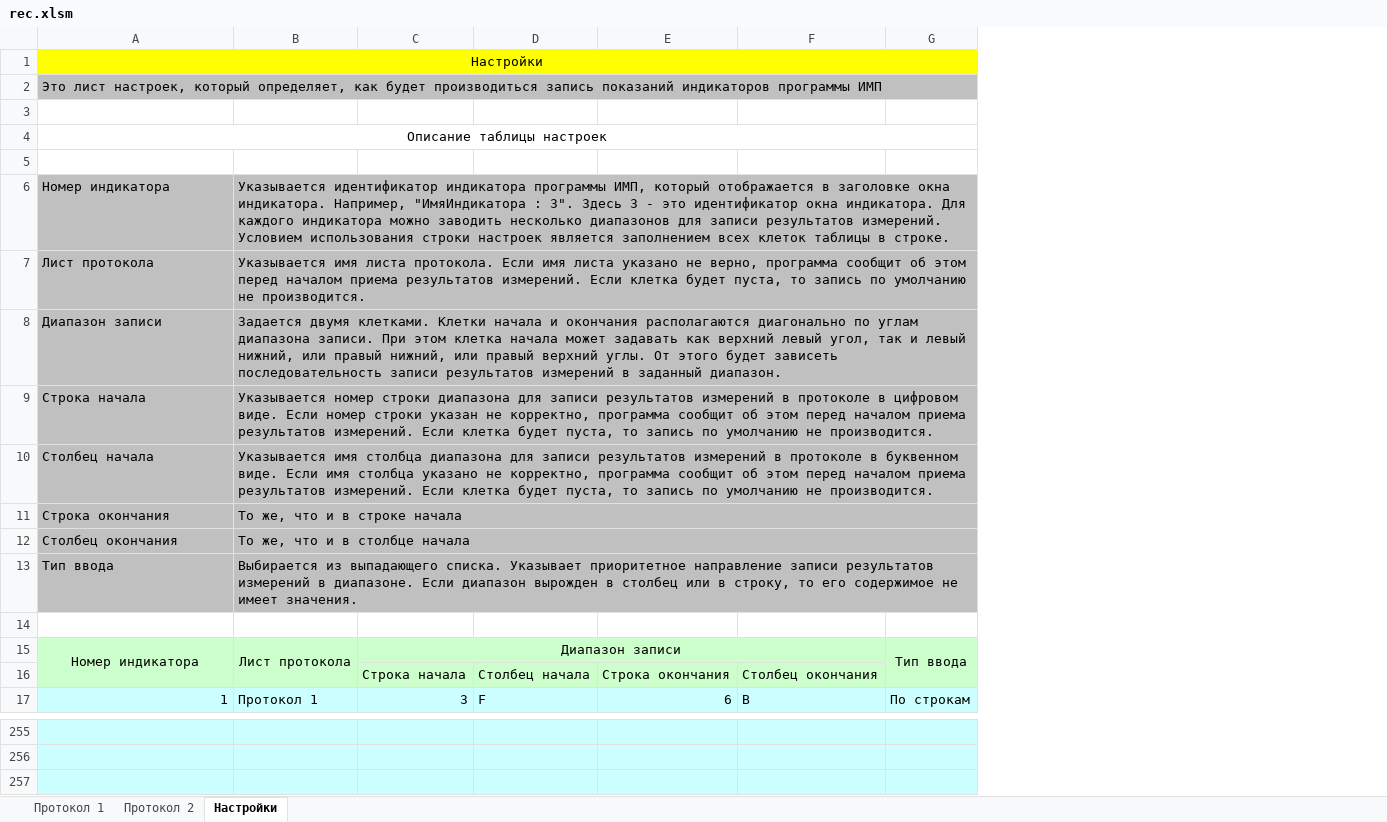
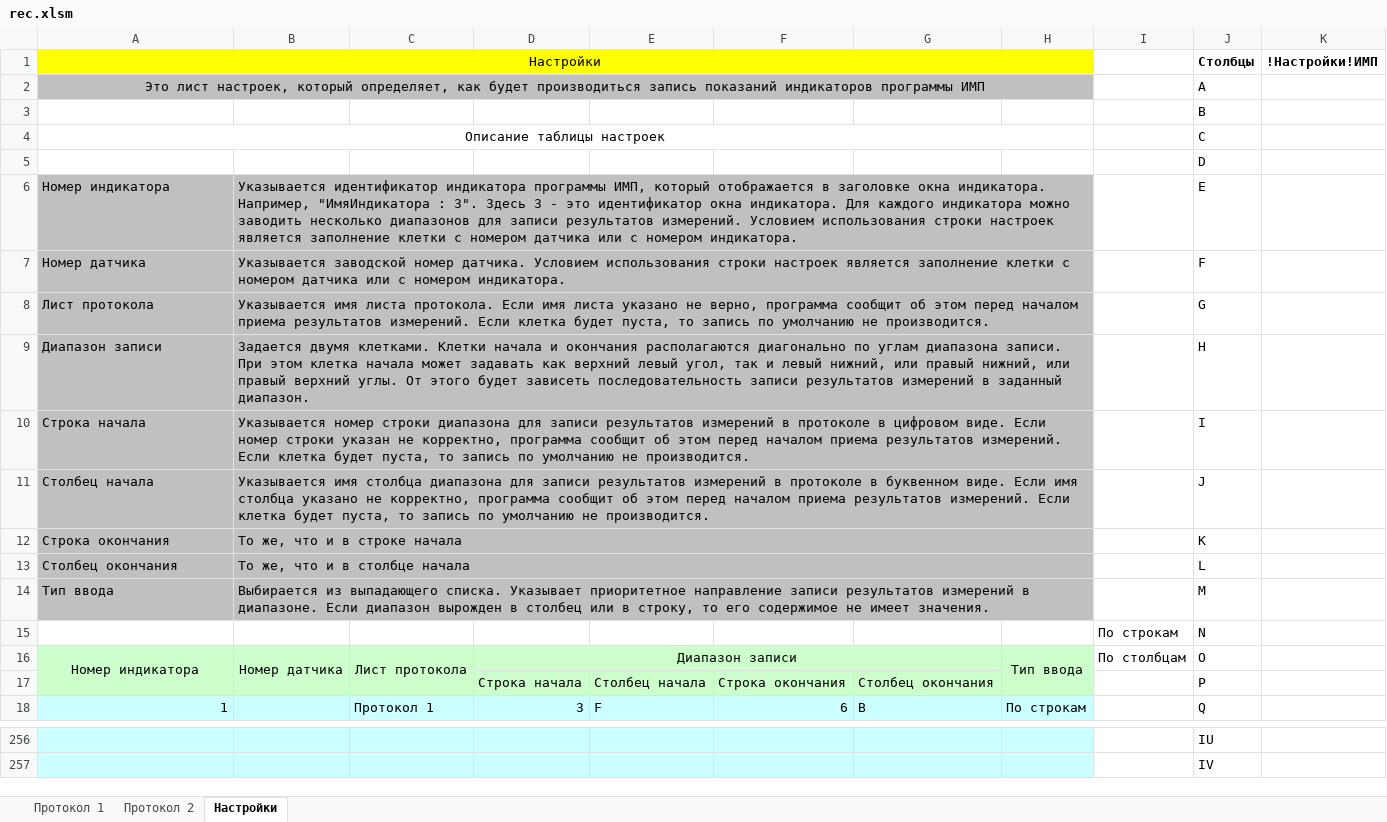
Before and after one commit to AlexAkatyev/imp21, an Excel workbook: rec.xlsm, sheet Настройки, drawn as a sheet; only a part is shown, gaps mark what is left out; values as stored, in another font and other column widths than the file's, no borders; table styles not drawn; removed rows and columns are numbered as before the commit, all else as after; the diff names each change by its address in the sheet, - before the commit and + after, or states it on an @@ line.

```diff
--- a/rec.xlsm (sheet Настройки)
+++ b/rec.xlsm (sheet Настройки)
+column B, row 6: Указывается идентификатор индикатора программы ИМП, который отображается в заголовке окна индикатора. Например, "ИмяИндикатора : 3". Здесь 3 - это идентификатор окна индикатора. Для каждого индикатора можно заводить несколько диапазонов для записи результатов измерений. Условием использования строки настроек является заполнение клетки с номером датчика или с номером индикатора.; rows 8-16: Указывается имя листа протокола. Если имя листа указано не верно, программа сообщит об этом перед началом приема результатов измерений. Если клетка будет пуста, то запись по умолчанию не производится. | Задается двумя клетками. Клетки начала и окончания располагаются диагонально по углам диапазона записи. При этом клетка начала может задавать как верхний левый угол, так и левый нижний, или правый нижний, или правый верхний углы. От этого будет зависеть последовательность записи результатов измерений в заданный диапазон. | Указывается номер строки диапазона для записи результатов измерений в протоколе в цифровом виде. Если номер строки указан не корректно, программа сообщит об этом перед началом приема результатов измерений. Если клетка будет пуста, то запись по умолчанию не производится. | Указывается имя столбца диапазона для записи результатов измерений в протоколе в буквенном виде. Если имя столбца указано не корректно, программа сообщит об этом перед началом приема результатов измерений. Если клетка будет пуста, то запись по умолчанию не производится. | То же, что и в строке начала | То же, что и в столбце начала | Выбирается из выпадающего списка. Указывает приоритетное направление записи результатов измерений в диапазоне. Если диапазон вырожден в столбец или в строку, то его содержимое не имеет значения. |  | Номер датчика
@@ column I unhidden, rows 15-16: По строкам | По столбцам @@
@@ column J (Столбцы) unhidden, rows 2-6: A | B | C | D | E; rows 8-18: G | H | I | J | K | L | M | N | O | P | Q; rows 256-257: IU | IV @@
+column K (!Настройки!ИМП), empty
-A2 alignment: left
+A2 alignment: center
-C6: Указывается идентификатор индикатора программы ИМП, который отображается в заголовке окна индикатора. Например, "ИмяИндикатора : 3". Здесь 3 - это идентификатор окна индикатора. Для каждого индикатора можно заводить несколько диапазонов для записи результатов измерений. Условием использования строки настроек является заполнением всех клеток таблицы в строке.
+C6: (empty)
-B6:G6 merged
+row 7: Номер датчика | Указывается заводской номер датчика. Условием использования строки настроек является заполнение клетки с номером датчика или с номером индикатора. |  |  |  |  |  |  |  | F
-C8: Указывается имя листа протокола. Если имя листа указано не верно, программа сообщит об этом перед началом приема результатов измерений. Если клетка будет пуста, то запись по умолчанию не производится.
+C8: (empty)
-B7:G7 merged
-C9: Задается двумя клетками. Клетки начала и окончания располагаются диагонально по углам диапазона записи. При этом клетка начала может задавать как верхний левый угол, так и левый нижний, или правый нижний, или правый верхний углы. От этого будет зависеть последовательность записи результатов измерений в заданный диапазон.
+C9: (empty)
-B8:G8 merged
-C10: Указывается номер строки диапазона для записи результатов измерений в протоколе в цифровом виде. Если номер строки указан не корректно, программа сообщит об этом перед началом приема результатов измерений. Если клетка будет пуста, то запись по умолчанию не производится.
+C10: (empty)
-B9:G9 merged
-C11: Указывается имя столбца диапазона для записи результатов измерений в протоколе в буквенном виде. Если имя столбца указано не корректно, программа сообщит об этом перед началом приема результатов измерений. Если клетка будет пуста, то запись по умолчанию не производится.
+C11: (empty)
-B10:G10 merged
-C12: То же, что и в строке начала
+C12: (empty)
-B11:G11 merged
-C13: То же, что и в столбце начала
+C13: (empty)
-B12:G12 merged
-C14: Выбирается из выпадающего списка. Указывает приоритетное направление записи результатов измерений в диапазоне. Если диапазон вырожден в столбец или в строку, то его содержимое не имеет значения.
+C14: (empty)
-B13:G13 merged
-row 15: (empty)
+row 15:  |  |  |  |  |  |  |  | По строкам | N
-A17 fill: #CCFFCC
+A17 fill: none
-row 257: (empty)
```
Also changed, not shown: sheet Протокол 1, charts or pictures, 4 other files.
